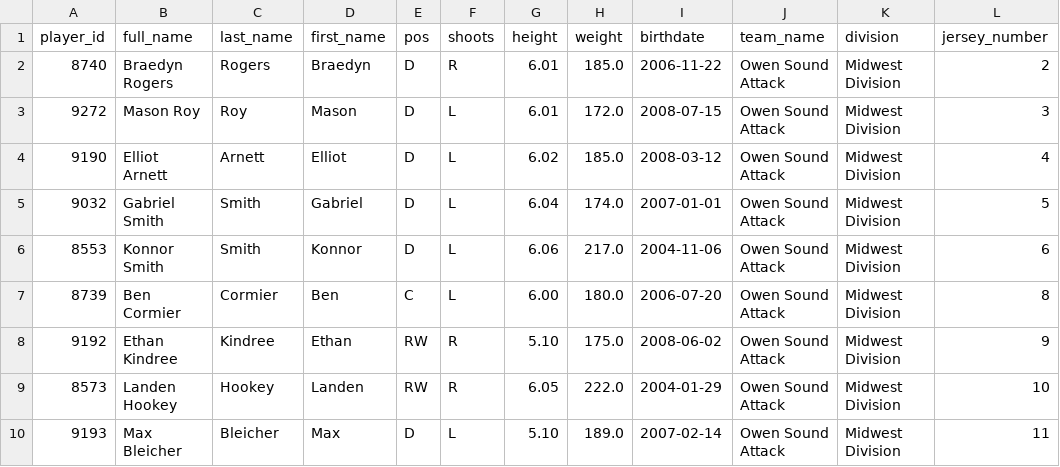
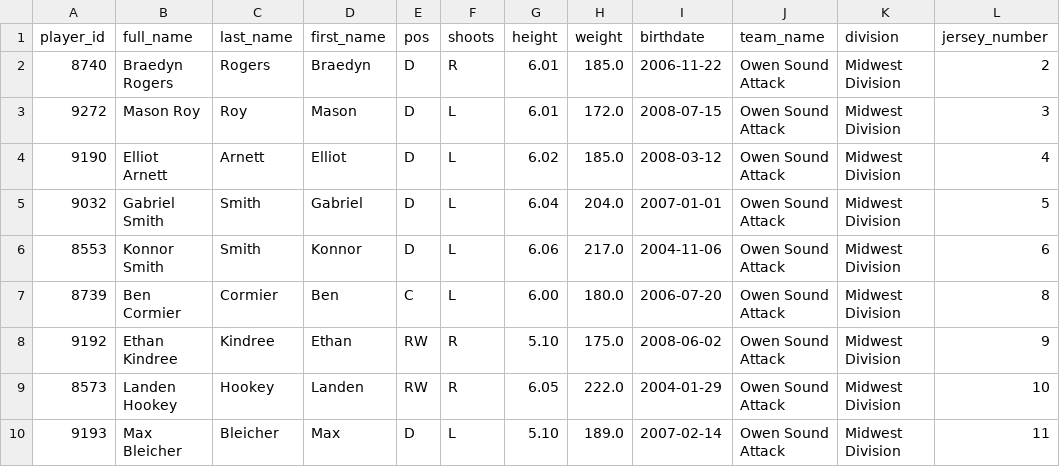
Before and after one commit to NoahCornish/ohlpredictor, a CSV file: docs/OHL_ROSTERS/Owen_Sound_Attack.csv, drawn as a sheet; only a part is shown; the diff names each change by its address in the sheet, - before the commit and + after, or states it on an @@ line.

```diff
--- a/docs/OHL_ROSTERS/Owen_Sound_Attack.csv
+++ b/docs/OHL_ROSTERS/Owen_Sound_Attack.csv
-H5 (weight): 174.0
+H5 (weight): 204.0
```
Also changed, not shown: docs/OHL_ROSTERS/Brampton_Steelheads.csv, docs/OHL_ROSTERS/OHL_ROSTERS_2024_2025.csv, 49 other files.
